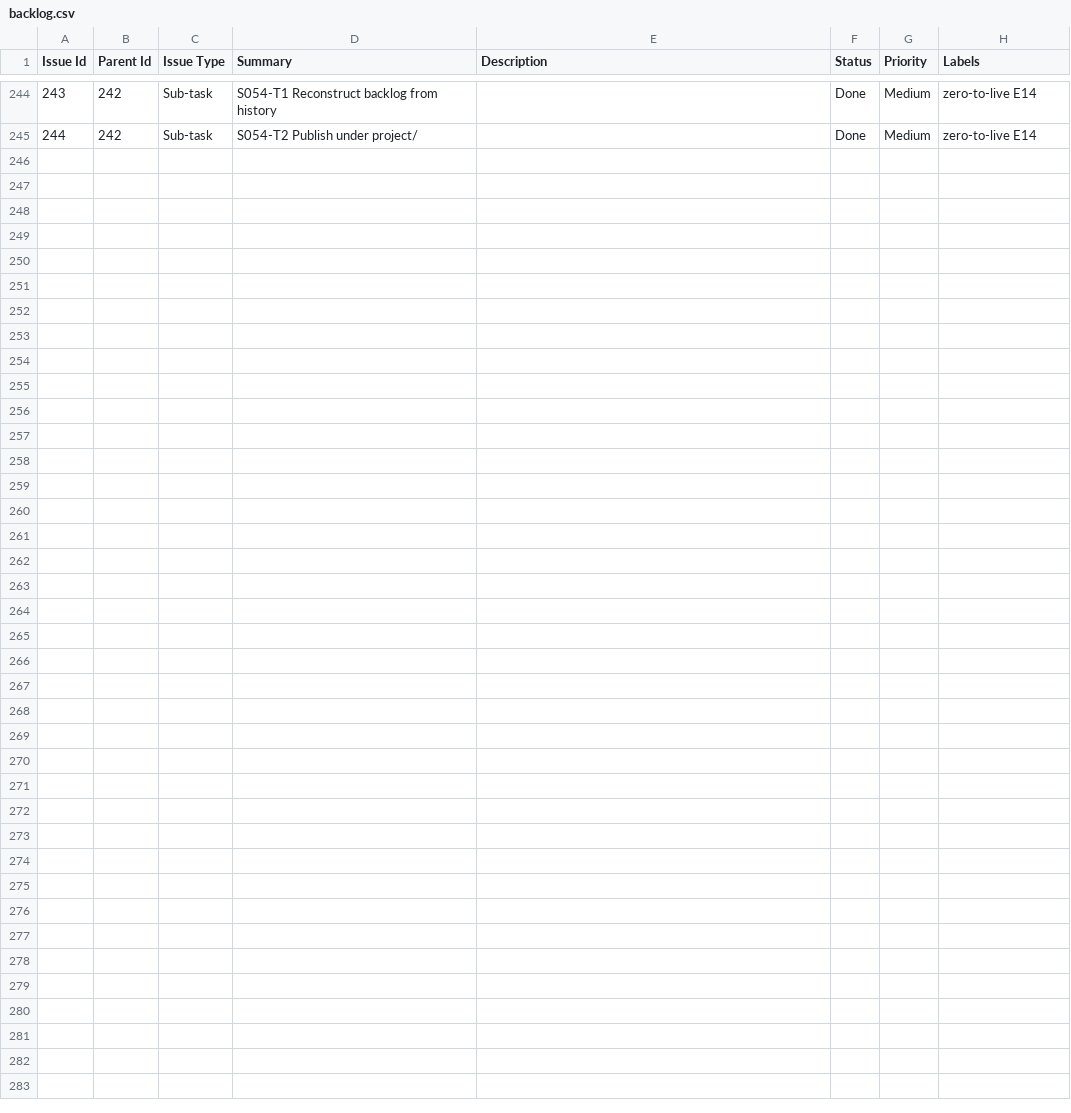
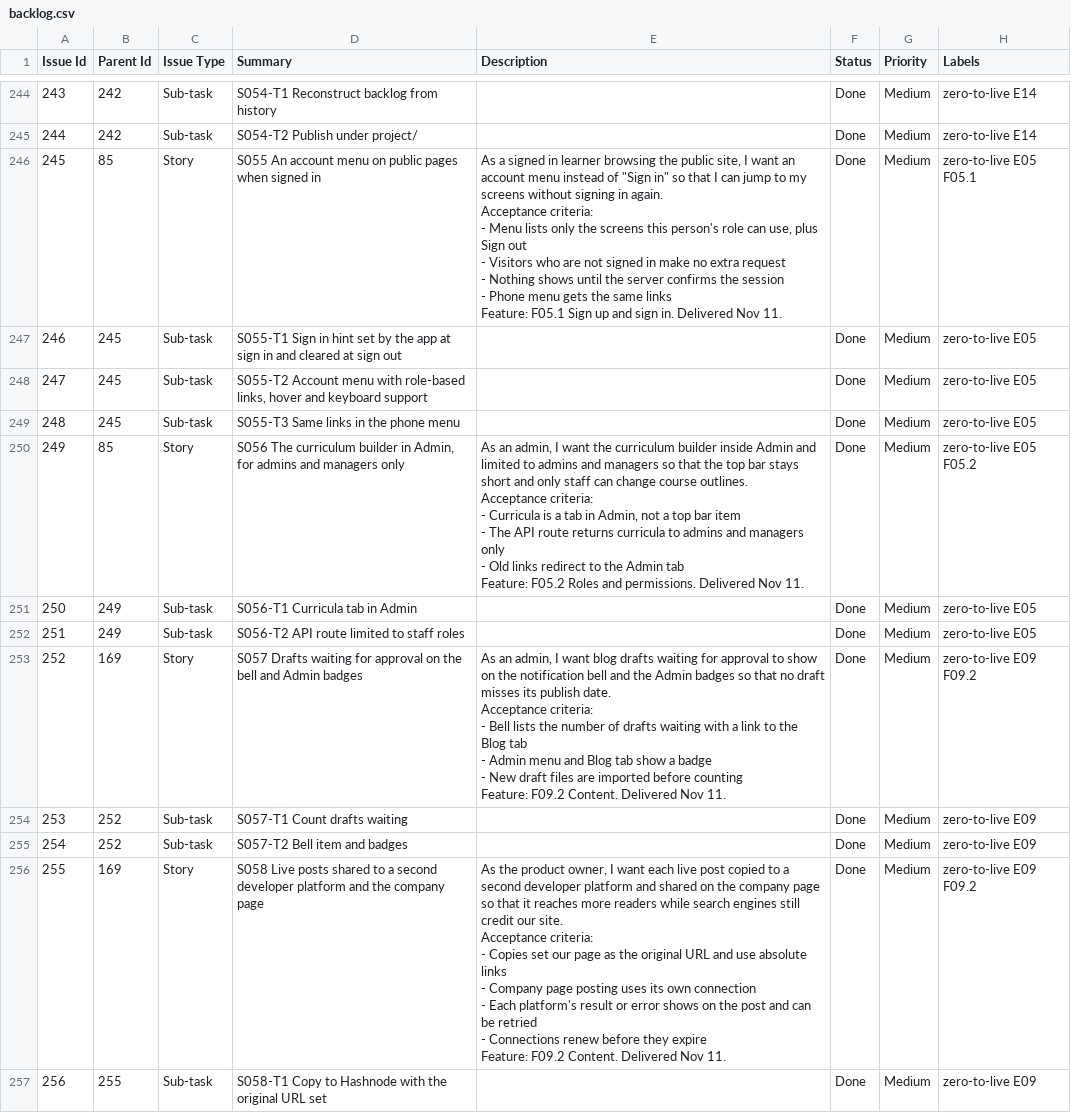
Before and after one commit to ambergargrish-ca/zero-to-live, a CSV file: project/backlog.csv, drawn as a sheet; only a part is shown, gaps mark what is left out; ↵ is a line break in a cell; the diff covers the shown part only; the diff names each change by its address in the sheet, - before the commit and + after, or states it on an @@ line.

```diff
--- a/project/backlog.csv
+++ b/project/backlog.csv
+row 246: 245 | 85 | Story | S055 An account menu on public pages when signed in | As a signed in learner browsing the public site, I want an account menu instead of "Sign in" so that I can jump to my screens without signing in again. ↵ Acceptance criteria: ↵ - Menu lists only the screens this person's role can use, plus Sign out ↵ - Visitors who are not signed in make no extra request ↵ - Nothing shows until the server confirms the session ↵ - Phone menu gets the same links ↵ Feature: F05.1 Sign up and sign in. Delivered Nov 11. | Done | Medium | zero-to-live E05 F05.1
+row 247: 246 | 245 | Sub-task | S055-T1 Sign in hint set by the app at sign in and cleared at sign out |  | Done | Medium | zero-to-live E05
+row 248: 247 | 245 | Sub-task | S055-T2 Account menu with role-based links, hover and keyboard support |  | Done | Medium | zero-to-live E05
+row 249: 248 | 245 | Sub-task | S055-T3 Same links in the phone menu |  | Done | Medium | zero-to-live E05
+row 250: 249 | 85 | Story | S056 The curriculum builder in Admin, for admins and managers only | As an admin, I want the curriculum builder inside Admin and limited to admins and managers so that the top bar stays short and only staff can change course outlines. ↵ Acceptance criteria: ↵ - Curricula is a tab in Admin, not a top bar item ↵ - The API route returns curricula to admins and managers only ↵ - Old links redirect to the Admin tab ↵ Feature: F05.2 Roles and permissions. Delivered Nov 11. | Done | Medium | zero-to-live E05 F05.2
+row 251: 250 | 249 | Sub-task | S056-T1 Curricula tab in Admin |  | Done | Medium | zero-to-live E05
+row 252: 251 | 249 | Sub-task | S056-T2 API route limited to staff roles |  | Done | Medium | zero-to-live E05
+row 253: 252 | 169 | Story | S057 Drafts waiting for approval on the bell and Admin badges | As an admin, I want blog drafts waiting for approval to show on the notification bell and the Admin badges so that no draft misses its publish date. ↵ Acceptance criteria: ↵ - Bell lists the number of drafts waiting with a link to the Blog tab ↵ - Admin menu and Blog tab show a badge ↵ - New draft files are imported before counting ↵ Feature: F09.2 Content. Delivered Nov 11. | Done | Medium | zero-to-live E09 F09.2
+row 254: 253 | 252 | Sub-task | S057-T1 Count drafts waiting |  | Done | Medium | zero-to-live E09
+row 255: 254 | 252 | Sub-task | S057-T2 Bell item and badges |  | Done | Medium | zero-to-live E09
+row 256: 255 | 169 | Story | S058 Live posts shared to a second developer platform and the company page | As the product owner, I want each live post copied to a second developer platform and shared on the company page so that it reaches more readers while search engines still credit our site. ↵ Acceptance criteria: ↵ - Copies set our page as the original URL and use absolute links ↵ - Company page posting uses its own connection ↵ - Each platform's result or error shows on the post and can be retried ↵ - Connections renew before they expire ↵ Feature: F09.2 Content. Delivered Nov 11. | Done | Medium | zero-to-live E09 F09.2
+row 257: 256 | 255 | Sub-task | S058-T1 Copy to Hashnode with the original URL set |  | Done | Medium | zero-to-live E09
```
Also changed, not shown: 12 added rows elsewhere in this file, 9 other files.
